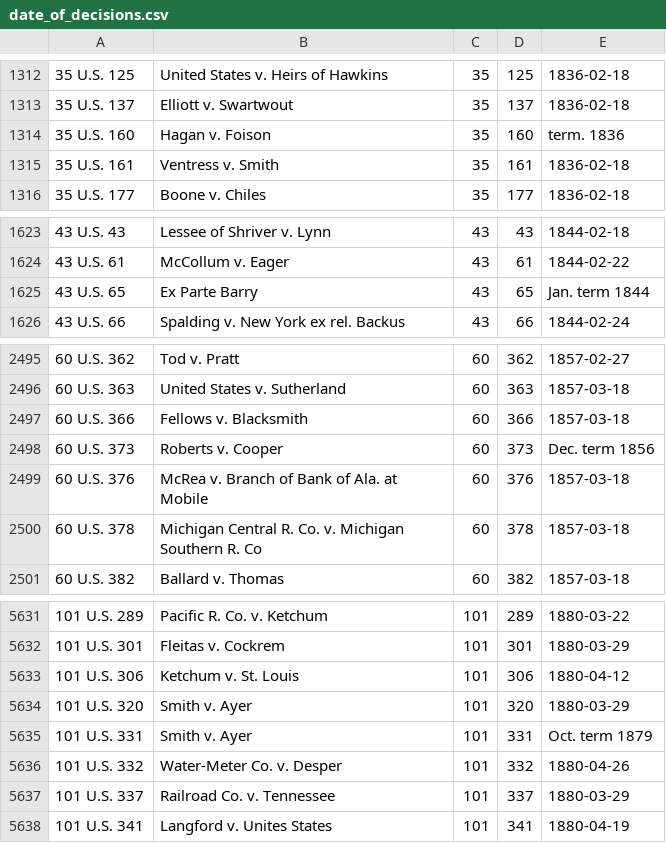
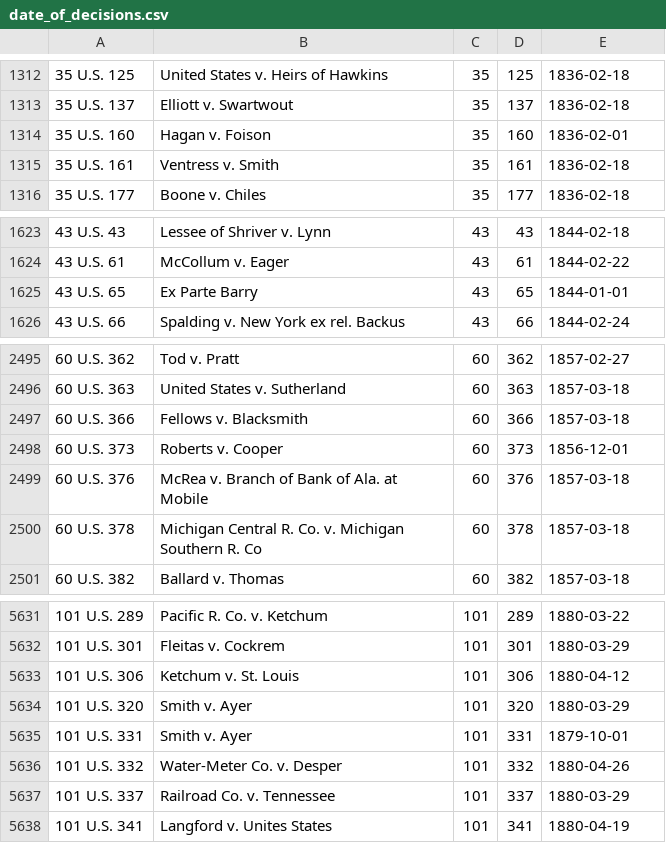
Before and after one commit to freelawproject/courtlistener, a CSV file: SupremeCourtCleanup/date_of_decisions.csv, drawn as a sheet; only a part is shown, gaps mark what is left out; the diff covers the shown part only.

```diff
--- a/SupremeCourtCleanup/date_of_decisions.csv
+++ b/SupremeCourtCleanup/date_of_decisions.csv
@@ -1313,3 +1313,3 @@
 35 U.S. 137|Elliott v. Swartwout|35|137|1836-02-18
-35 U.S. 160|Hagan v. Foison|35|160|term. 1836
+35 U.S. 160|Hagan v. Foison|35|160|1836-02-01
 35 U.S. 161|Ventress v. Smith|35|161|1836-02-18
@@ -1624,3 +1624,3 @@
 43 U.S. 61|McCollum v. Eager|43|61|1844-02-22
-43 U.S. 65|Ex Parte Barry|43|65|Jan. term 1844
+43 U.S. 65|Ex Parte Barry|43|65|1844-01-01
 43 U.S. 66|Spalding v. New York ex rel. Backus|43|66|1844-02-24
@@ -2497,3 +2497,3 @@
 60 U.S. 366|Fellows v. Blacksmith|60|366|1857-03-18
-60 U.S. 373|Roberts v. Cooper|60|373|Dec. term 1856
+60 U.S. 373|Roberts v. Cooper|60|373|1856-12-01
 60 U.S. 376|McRea v. Branch of Bank of Ala. at Mobile|60|376|1857-03-18
@@ -5634,3 +5634,3 @@
 101 U.S. 320|Smith v. Ayer|101|320|1880-03-29
-101 U.S. 331|Smith v. Ayer|101|331|Oct. term 1879
+101 U.S. 331|Smith v. Ayer|101|331|1879-10-01
 101 U.S. 332|Water-Meter Co. v. Desper|101|332|1880-04-26
```
Also changed, not shown: 11 edited cells elsewhere in this file, 5 other files.
